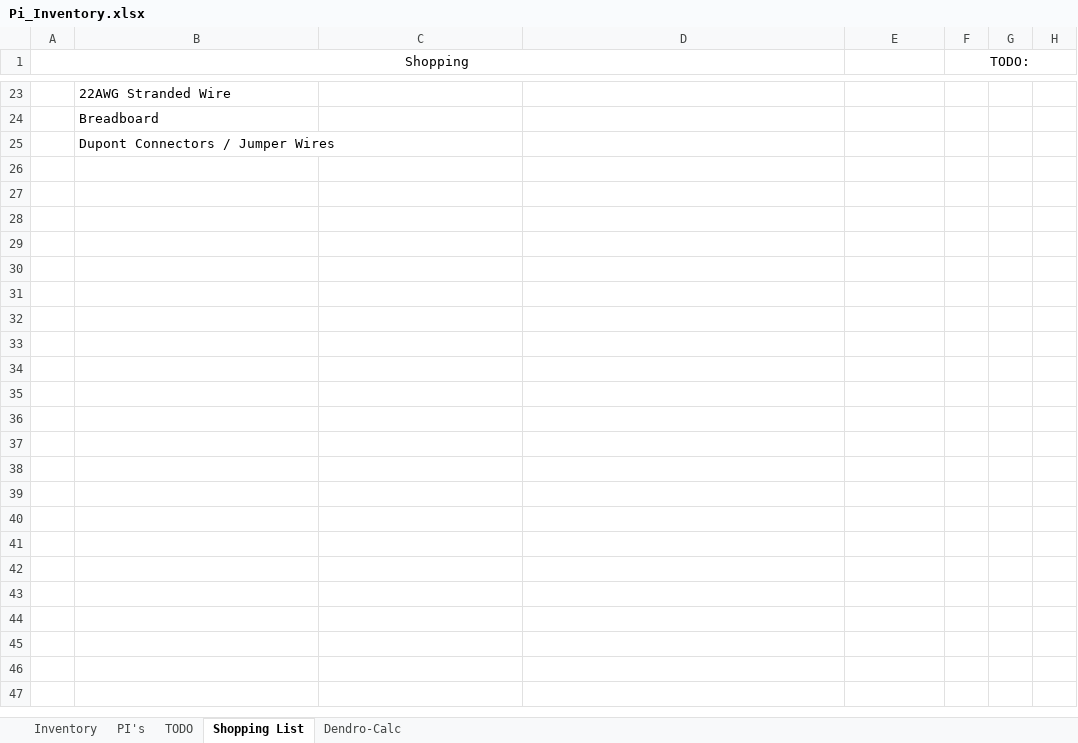
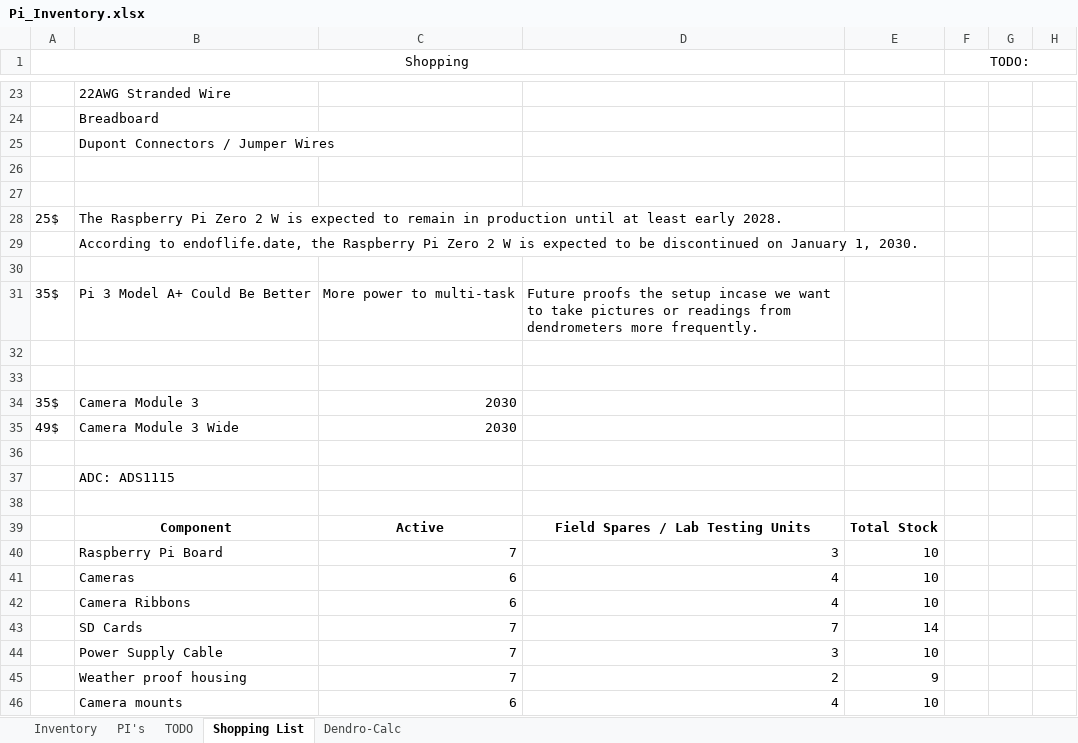
Before and after one commit to alanfogel/madlabpi, an Excel workbook: Pi_Inventory.xlsx, sheet Shopping List, drawn as a sheet; only a part is shown, gaps mark what is left out; values as stored, in another font and other column widths than the file's, no borders; the diff names each change by its address in the sheet, - before the commit and + after, or states it on an @@ line.

```diff
--- a/Pi_Inventory.xlsx (sheet Shopping List)
+++ b/Pi_Inventory.xlsx (sheet Shopping List)
+row 26: (empty)
+row 27: (empty)
+row 28: 25$ | The Raspberry Pi Zero 2 W is expected to remain in production until at least early 2028.
+row 29:  | According to endoflife.date, the Raspberry Pi Zero 2 W is expected to be discontinued on January 1, 2030.
+row 30: (empty)
+row 31: 35$ | Pi 3 Model A+ Could Be Better | More power to multi-task | Future proofs the setup incase we want to take pictures or readings from dendrometers more frequently.
+row 32: (empty)
+row 33: (empty)
+row 34: 35$ | Camera Module 3 | 2030
+row 35: 49$ | Camera Module 3 Wide | 2030
+row 36: (empty)
+row 37:  | ADC: ADS1115
+row 38: (empty)
+row 39:  | Component | Active | Field Spares / Lab Testing Units | Total Stock
+row 40:  | Raspberry Pi Board | 7 | 3 | 10
+row 41:  | Cameras | 6 | 4 | 10
+row 42:  | Camera Ribbons | 6 | 4 | 10
+row 43:  | SD Cards | 7 | 7 | 14
+row 44:  | Power Supply Cable | 7 | 3 | 10
+row 45:  | Weather proof housing | 7 | 2 | 9
+row 46:  | Camera mounts | 6 | 4 | 10
```
Also changed, not shown: sheet Inventory, 1 other file.
